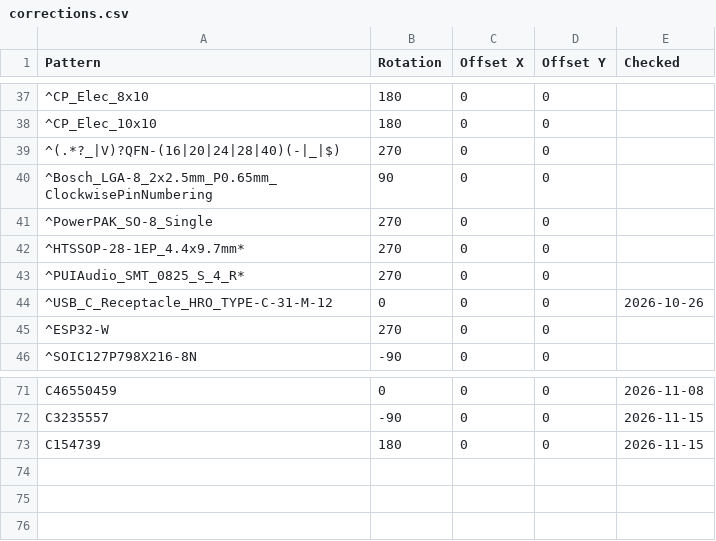
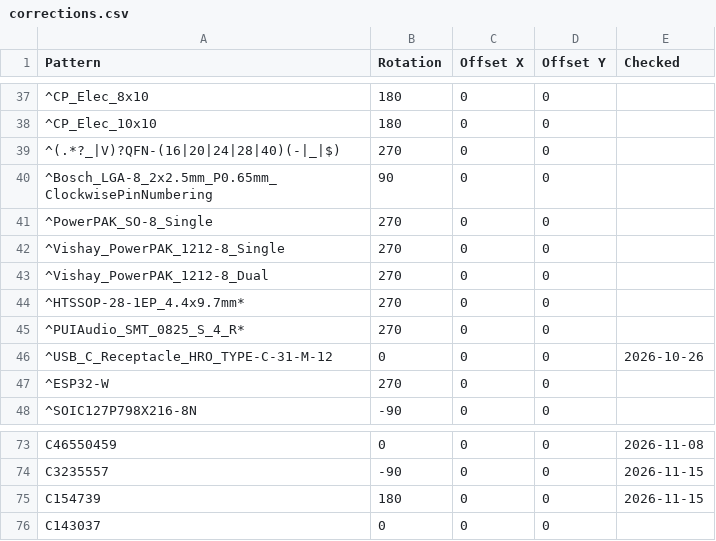
Before and after one commit to somebox/pcb-kit, a CSV file: pcbkit/data/jlc/corrections.csv, drawn as a sheet; only a part is shown, gaps mark what is left out; the diff names each change by its address in the sheet, - before the commit and + after, or states it on an @@ line.

```diff
--- a/pcbkit/data/jlc/corrections.csv
+++ b/pcbkit/data/jlc/corrections.csv
+row 42: ^Vishay_PowerPAK_1212-8_Single | 270 | 0 | 0
+row 43: ^Vishay_PowerPAK_1212-8_Dual | 270 | 0 | 0
+row 76: C143037 | 0 | 0 | 0
```
Also changed, not shown: 2 other files.
